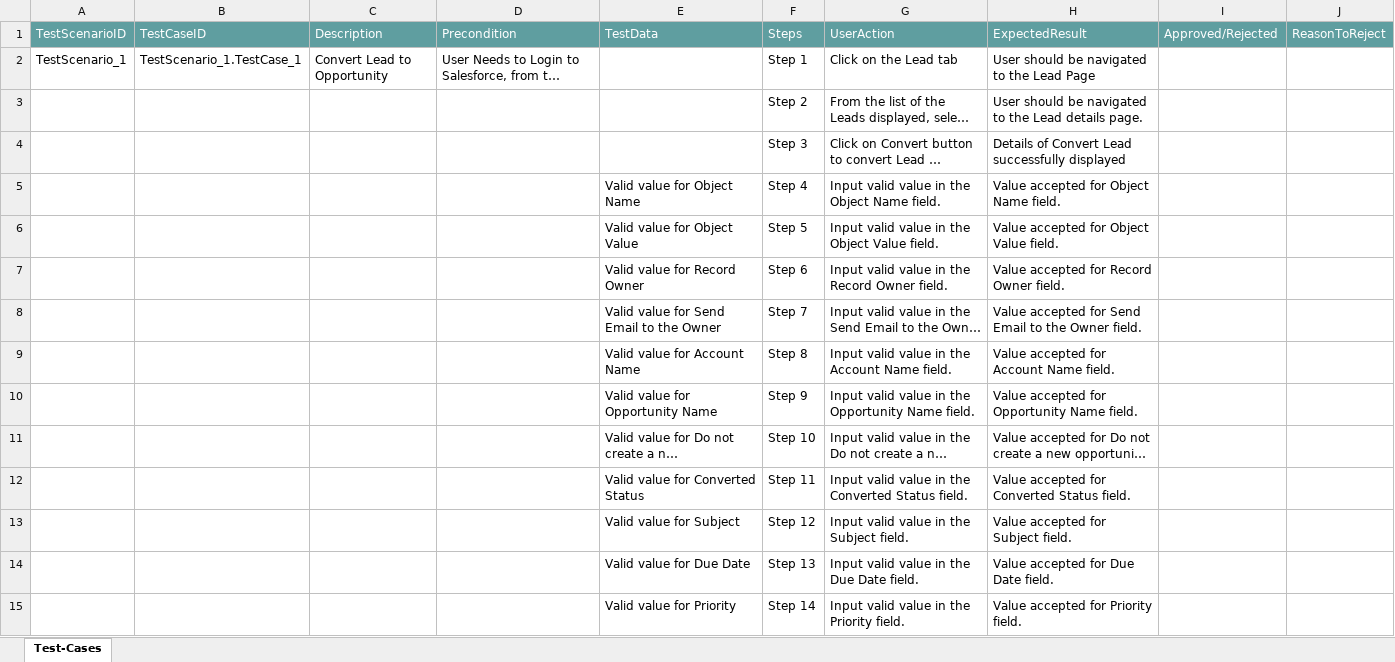
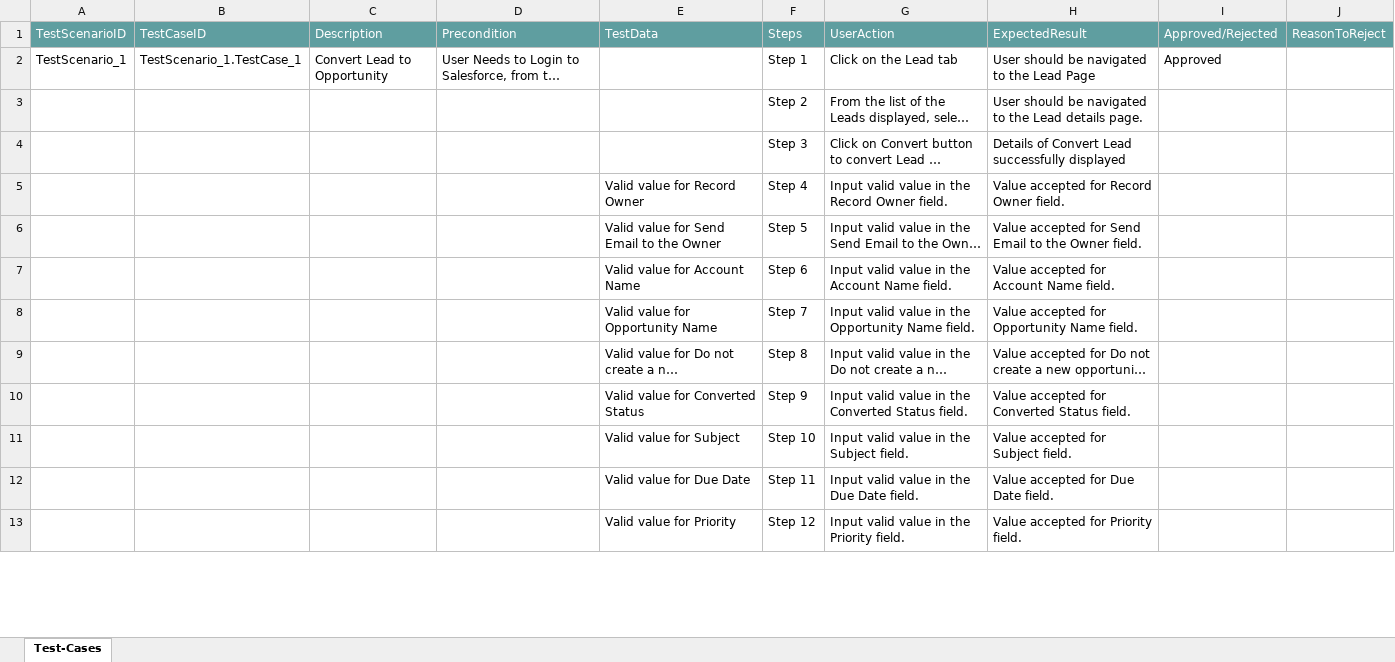
Before and after one commit to ShaikMohamedIrfan/ManasProject, an Excel workbook: Pkg1.xlsx, sheet Test-Cases, drawn as a sheet; only a part is shown; long unchanged cells end in …; values as stored, in another font and other column widths than the file's, no borders; table styles not drawn; removed rows and columns are numbered as before the commit, all else as after; the diff covers the shown part only; the diff names each change by its address in the sheet, - before the commit and + after, or states it on an @@ line.

Commit message:
Update Pkg1.xlsx

```diff
--- a/Pkg1.xlsx (sheet Test-Cases)
+++ b/Pkg1.xlsx (sheet Test-Cases)
-I2: (empty)
+I2: Approved
-row 5:  |  |  |  | Valid value for Object Name | Step 4 | Input valid value in the Object Name field. | Value accepted for Object Name field.
-row 6:  |  |  |  | Valid value for Object Value | Step 5 | Input valid value in the Object Value field. | Value accepted for Object Value field.
-F5: Step 6
+F5: Step 4
-F6: Step 7
+F6: Step 5
-F7: Step 8
+F7: Step 6
-F8: Step 9
+F8: Step 7
-F9: Step 10
+F9: Step 8
-F10: Step 11
+F10: Step 9
-F11: Step 12
+F11: Step 10
-F12: Step 13
+F12: Step 11
-F13: Step 14
+F13: Step 12
```
Also changed, not shown: 31 removed rows and 6 edited cells elsewhere in this sheet.
